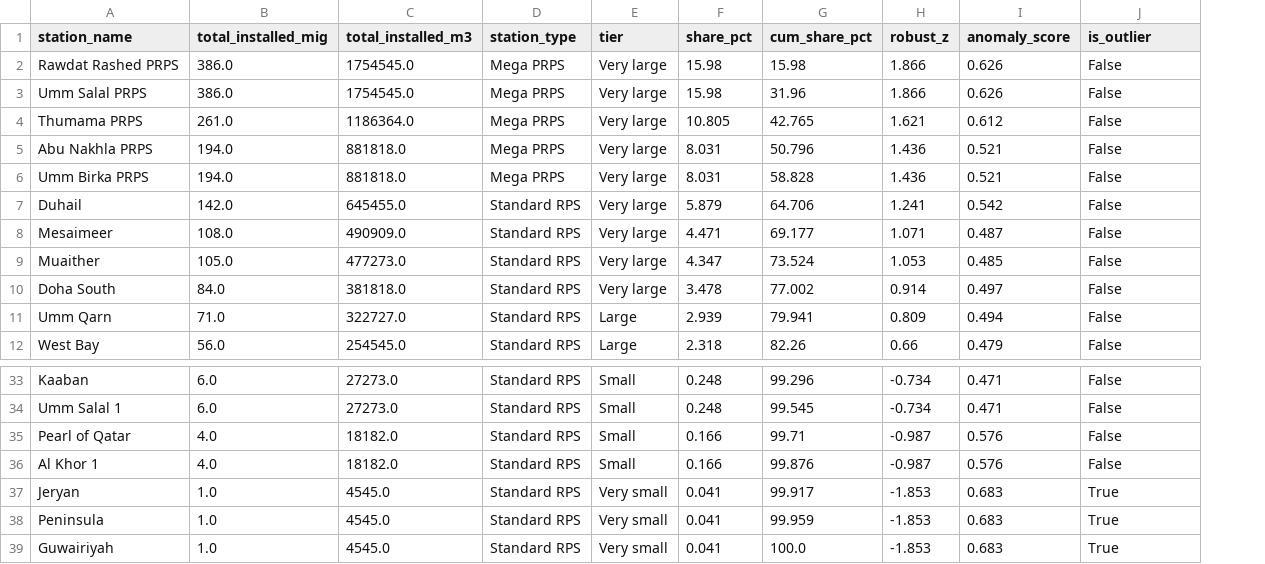
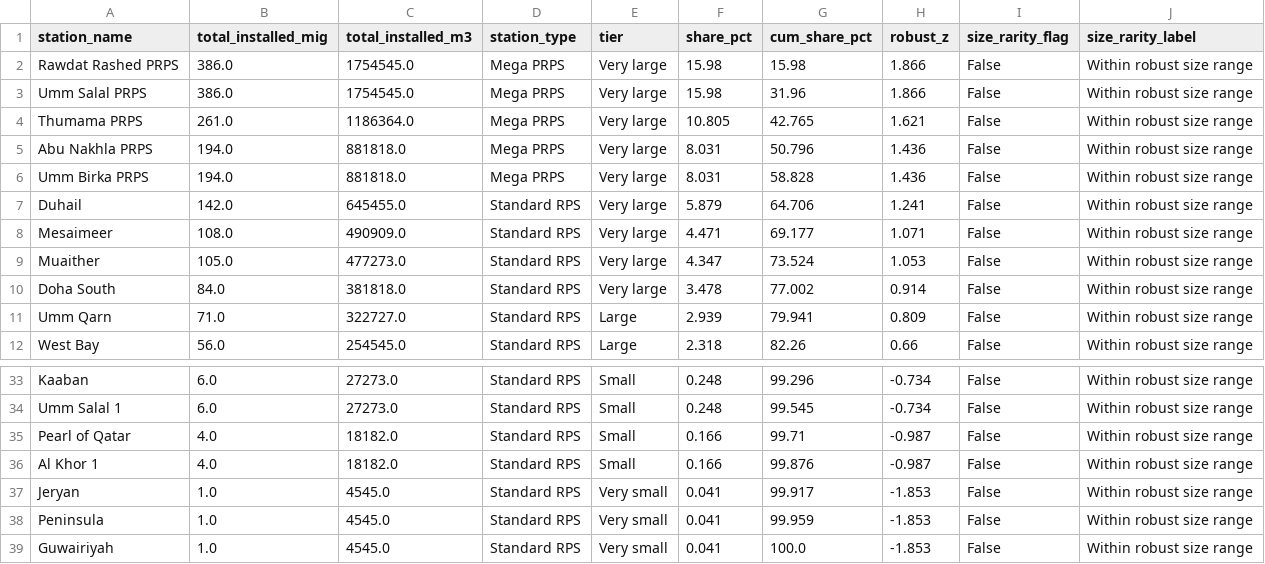
Before and after one commit to xt67/water-capacity-analysis-qatar, a CSV file: data/station_clusters.csv, drawn as a sheet; only a part is shown, gaps mark what is left out; removed rows and columns are numbered as before the commit, all else as after; the diff names each change by its address in the sheet, - before the commit and + after, or states it on an @@ line.

```diff
--- a/data/station_clusters.csv
+++ b/data/station_clusters.csv
-column I (anomaly_score), rows 2-12: 0.626 | 0.626 | 0.612 | 0.521 | 0.521 | 0.542 | 0.487 | 0.485 | 0.497 | 0.494 | 0.479; rows 33-39: 0.471 | 0.471 | 0.576 | 0.576 | 0.683 | 0.683 | 0.683
+column J (size_rarity_label), rows 2-12: all Within robust size range; rows 33-39: all Within robust size range
-I1: is_outlier
+I1: size_rarity_flag
-I37:I39 (size_rarity_flag): True
+I37:I39 (size_rarity_flag): False
```
Also changed, not shown: 12 other files.
